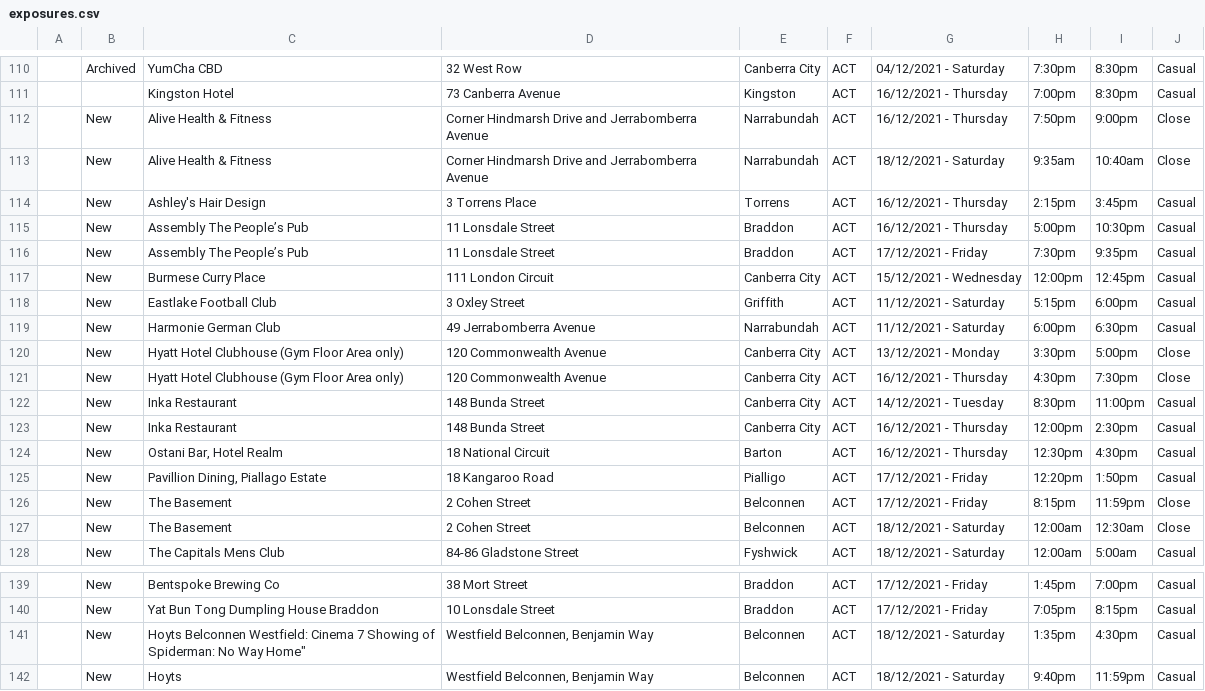
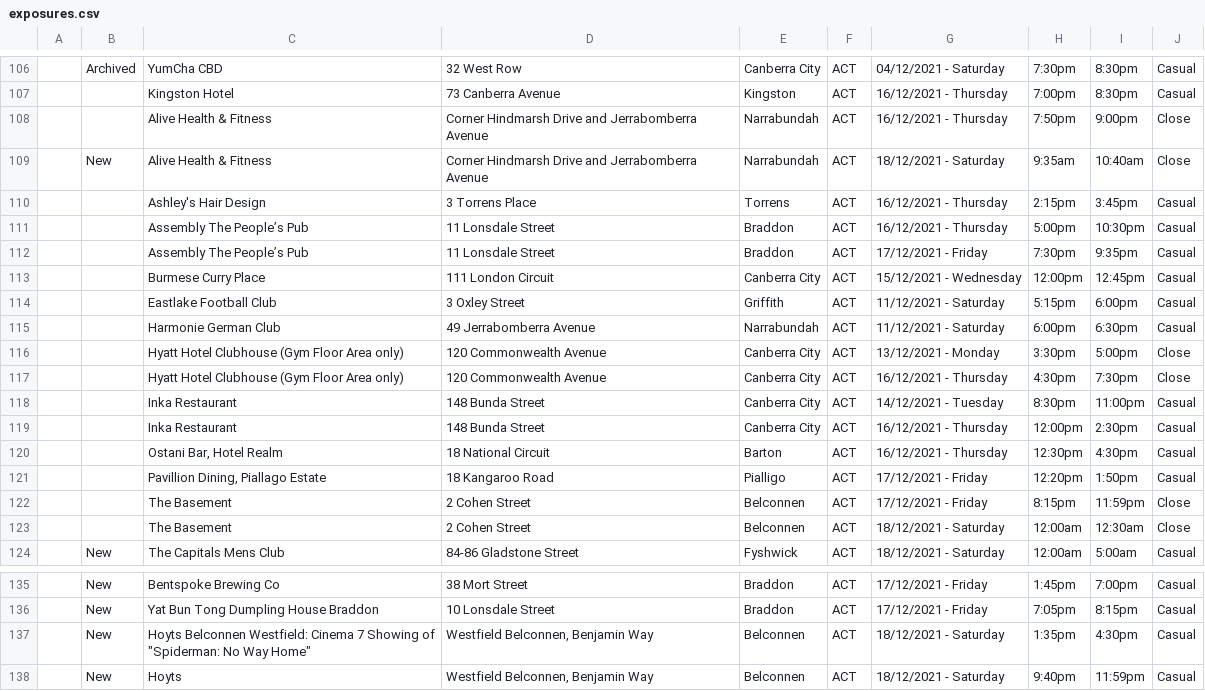
Before and after one commit to kwauchope/act-covid-rss, a CSV file: exposures.csv, drawn as a sheet; only a part is shown, gaps mark what is left out; the diff covers the shown part only.

```diff
--- a/exposures.csv
+++ b/exposures.csv
@@ -112 +108 @@
-,"New","Alive Health & Fitness","Corner Hindmarsh Drive and Jerrabomberra Avenue","Narrabundah","ACT",16/12/2021 - Thursday,7:50pm,9:00pm,"Close",,
+"","","Alive Health & Fitness","Corner Hindmarsh Drive and Jerrabomberra Avenue","Narrabundah","ACT",16/12/2021 - Thursday,7:50pm,9:00pm,"Close",
@@ -114,14 +110,14 @@
-,"New","Ashley's Hair Design","3 Torrens Place","Torrens","ACT",16/12/2021 - Thursday,2:15pm,3:45pm,"Casual",,
-,"New","Assembly The People’s Pub","11 Lonsdale Street","Braddon","ACT",16/12/2021 - Thursday,5:00pm,10:30pm,"Casual",,
-,"New","Assembly The People’s Pub","11 Lonsdale Street","Braddon","ACT",17/12/2021 - Friday,7:30pm,9:35pm,"Casual",,
-,"New","Burmese Curry Place","111 London Circuit","Canberra City","ACT",15/12/2021 - Wednesday,12:00pm,12:45pm,"Casual",,
-,"New","Eastlake Football Club","3 Oxley Street","Griffith","ACT",11/12/2021 - Saturday,5:15pm,6:00pm,"Casual",,
-,"New","Harmonie German Club","49 Jerrabomberra Avenue","Narrabundah","ACT",11/12/2021 - Saturday,6:00pm,6:30pm,"Casual",,
-,"New","Hyatt Hotel Clubhouse (Gym Floor Area only)","120 Commonwealth Avenue","Canberra City","ACT",13/12/2021 - Monday,3:30pm,5:00pm,"Close",,
-,"New","Hyatt Hotel Clubhouse (Gym Floor Area only)","120 Commonwealth Avenue","Canberra City","ACT",16/12/2021 - Thursday,4:30pm,7:30pm,"Close",,
-,"New","Inka Restaurant","148 Bunda Street","Canberra City","ACT",14/12/2021 - Tuesday,8:30pm,11:00pm,"Casual",,
-,"New","Inka Restaurant","148 Bunda Street","Canberra City","ACT",16/12/2021 - Thursday,12:00pm,2:30pm,"Casual",,
-,"New","Ostani Bar, Hotel Realm","18 National Circuit","Barton","ACT",16/12/2021 - Thursday,12:30pm,4:30pm,"Casual",,
-,"New","Pavillion Dining, Piallago Estate","18 Kangaroo Road","Pialligo","ACT",17/12/2021 - Friday,12:20pm,1:50pm,"Casual",,
-,"New","The Basement","2 Cohen Street","Belconnen","ACT",17/12/2021 - Friday,8:15pm,11:59pm,"Close",,
-,"New","The Basement","2 Cohen Street","Belconnen","ACT",18/12/2021 - Saturday,12:00am,12:30am,"Close",,
+"","","Ashley's Hair Design","3 Torrens Place","Torrens","ACT",16/12/2021 - Thursday,2:15pm,3:45pm,"Casual",
+"","","Assembly The People’s Pub","11 Lonsdale Street","Braddon","ACT",16/12/2021 - Thursday,5:00pm,10:30pm,"Casual",
+"","","Assembly The People’s Pub","11 Lonsdale Street","Braddon","ACT",17/12/2021 - Friday,7:30pm,9:35pm,"Casual",
+"","","Burmese Curry Place","111 London Circuit","Canberra City","ACT",15/12/2021 - Wednesday,12:00pm,12:45pm,"Casual",
+"","","Eastlake Football Club","3 Oxley Street","Griffith","ACT",11/12/2021 - Saturday,5:15pm,6:00pm,"Casual",
+"","","Harmonie German Club","49 Jerrabomberra Avenue","Narrabundah","ACT",11/12/2021 - Saturday,6:00pm,6:30pm,"Casual",
+"","","Hyatt Hotel Clubhouse (Gym Floor Area only)","120 Commonwealth Avenue","Canberra City","ACT",13/12/2021 - Monday,3:30pm,5:00pm,"Close",
+"","","Hyatt Hotel Clubhouse (Gym Floor Area only)","120 Commonwealth Avenue","Canberra City","ACT",16/12/2021 - Thursday,4:30pm,7:30pm,"Close",
+"","","Inka Restaurant","148 Bunda Street","Canberra City","ACT",14/12/2021 - Tuesday,8:30pm,11:00pm,"Casual",
+"","","Inka Restaurant","148 Bunda Street","Canberra City","ACT",16/12/2021 - Thursday,12:00pm,2:30pm,"Casual",
+"","","Ostani Bar, Hotel Realm","18 National Circuit","Barton","ACT",16/12/2021 - Thursday,12:30pm,4:30pm,"Casual",
+"","","Pavillion Dining, Piallago Estate","18 Kangaroo Road","Pialligo","ACT",17/12/2021 - Friday,12:20pm,1:50pm,"Casual",
+"","","The Basement","2 Cohen Street","Belconnen","ACT",17/12/2021 - Friday,8:15pm,11:59pm,"Close",
+"","","The Basement","2 Cohen Street","Belconnen","ACT",18/12/2021 - Saturday,12:00am,12:30am,"Close",
@@ -141 +137 @@
-,"New","Hoyts Belconnen Westfield: Cinema 7 Showing of "Spiderman: No Way Home","Westfield Belconnen, Benjamin Way","Belconnen","ACT",18/12/2021 - Saturday,1:35pm,4:30pm,"Casual",,
+"","New","Hoyts Belconnen Westfield: Cinema 7 Showing of ""Spiderman: No Way Home""","Westfield Belconnen, Benjamin Way","Belconnen","ACT",18/12/2021 - Saturday,1:35pm,4:30pm,"Casual",
```
Also changed, not shown: 11 added rows and 4 removed rows elsewhere in this file, 3 other files.
